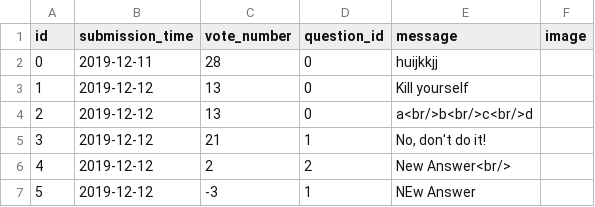
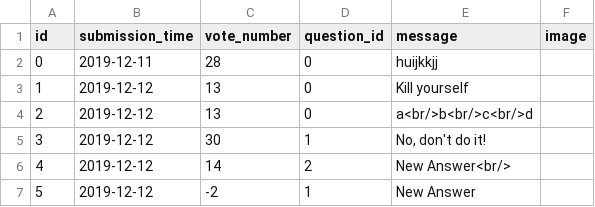
Before and after one commit to stefan-gherman/AskMate, a CSV file: data/answers.csv, drawn as a sheet.

```diff
--- a/data/answers.csv
+++ b/data/answers.csv
@@ -4,4 +4,4 @@ id,submission_time,vote_number,question_id,message,image
 2,2019-12-12,13,0,a<br/>b<br/>c<br/>d,
-3,2019-12-12,21,1,"No, don't do it!",
-4,2019-12-12,2,2,New Answer<br/>,
-5,2019-12-12,-3,1,NEw Answer,
+3,2019-12-12,30,1,"No, don't do it!",
+4,2019-12-12,14,2,New Answer<br/>,
+5,2019-12-12,-2,1,New Answer,
```
Also changed, not shown: data/questions.csv, 2 other files.
